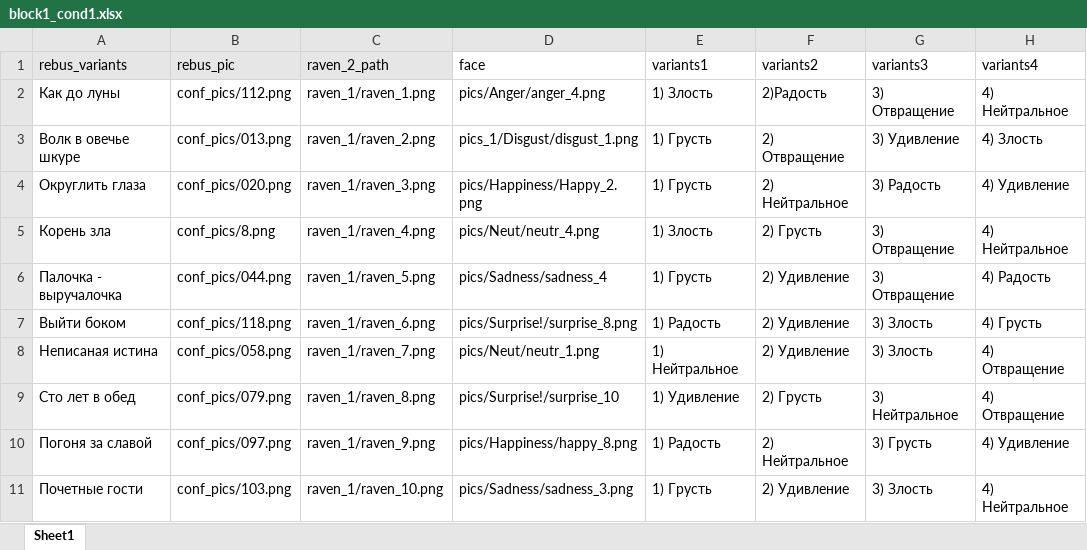
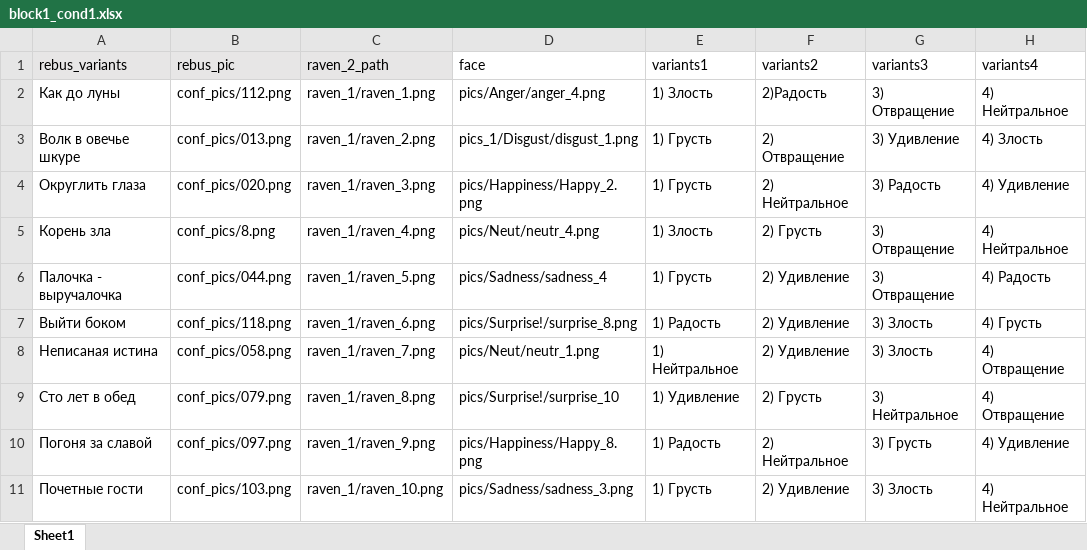
Before and after one commit to one-hash8/Exp_Intellegence_2, an Excel workbook: tables/block1_cond1.xlsx, sheet Sheet1, drawn as a sheet; only a part is shown; values as stored, in another font and other column widths than the file's, no borders; the diff names each change by its address in the sheet, - before the commit and + after, or states it on an @@ line.

```diff
--- a/tables/block1_cond1.xlsx (sheet Sheet1)
+++ b/tables/block1_cond1.xlsx (sheet Sheet1)
-D10 (face): pics/Happiness/happy_8.png
+D10 (face): pics/Happiness/Happy_8.png
```
Also changed, not shown: tables/faces2_cond1.xlsx, 1 other file.
